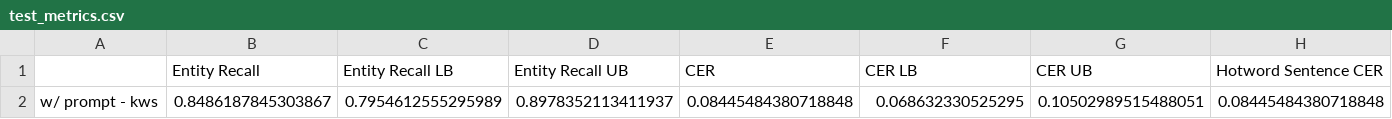
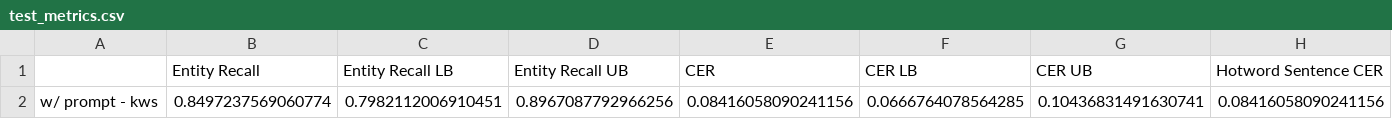
Before and after one commit to sagune/covo, a CSV file: src/logs/test_metrics.csv, drawn as a sheet; only a part is shown; removed rows and columns are numbered as before the commit, all else as after; rows hold the shown columns only; the diff names each change by its address in the sheet, - before the commit and + after, or states it on an @@ line.

```diff
--- a/src/logs/test_metrics.csv
+++ b/src/logs/test_metrics.csv
-row 2: w/ prompt - kws | 0.8486187845303867 | 0.7954612555295989 | 0.8978352113411937 | 0.08445484380718848 | 0.068632330525295 | 0.10502989515488051 | 0.08445484380718848
+row 2: w/ prompt - kws | 0.8497237569060774 | 0.7982112006910451 | 0.8967087792966256 | 0.08416058090241156 | 0.0666764078564285 | 0.10436831491630741 | 0.08416058090241156
```
Also changed, not shown: src/logs/oracle_nbest_summary_aishell.csv, 4 other files.
